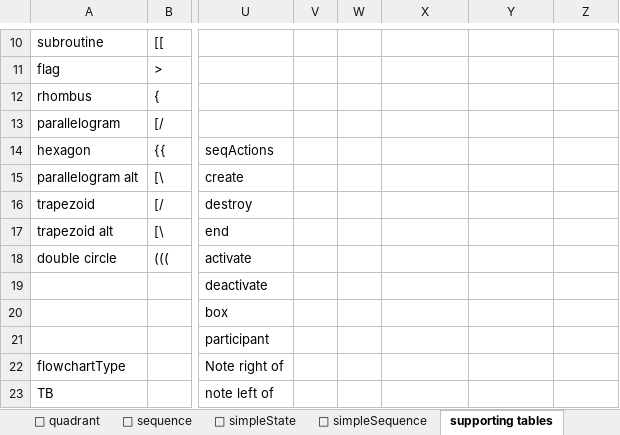
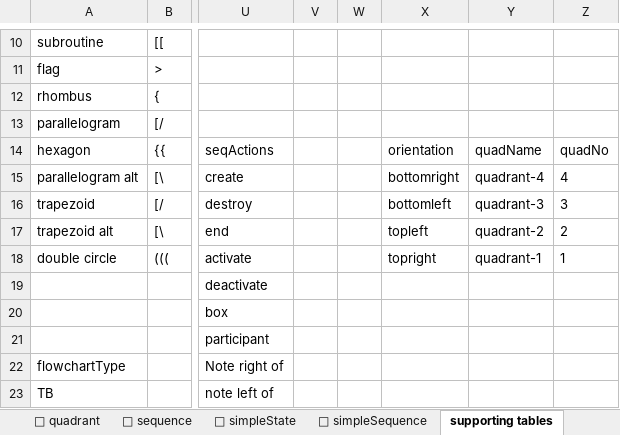
Before and after one commit to pgaljan/mermex, an Excel workbook: mermex.xlsx, sheet supporting tables, drawn as a sheet; only a part is shown, gaps mark what is left out; values as stored, in another font and other column widths than the file's, no borders; table styles not drawn; the diff names each change by its address in the sheet, - before the commit and + after, or states it on an @@ line.

Commit message:
Add files via upload
improved quadrants

```diff
--- a/mermex.xlsx (sheet supporting tables)
+++ b/mermex.xlsx (sheet supporting tables)
-X14: (empty)
+X14: orientation
-Y14: (empty)
+Y14: quadName
-Z14: (empty)
+Z14: quadNo
-X15: (empty)
+X15: bottomright
-Y15: (empty)
+Y15: quadrant-4
-Z15: (empty)
+Z15: 4
-X16: (empty)
+X16: bottomleft
-Y16: (empty)
+Y16: quadrant-3
-Z16: (empty)
+Z16: 3
-X17: (empty)
+X17: topleft
-Y17: (empty)
+Y17: quadrant-2
-Z17: (empty)
+Z17: 2
-X18: (empty)
+X18: topright
-Y18: (empty)
+Y18: quadrant-1
-Z18: (empty)
+Z18: 1
```
Also changed, not shown: sheet 🔳 quadrant, other sheet tabs, formulas that keep their value, hidden cells, charts or pictures.
